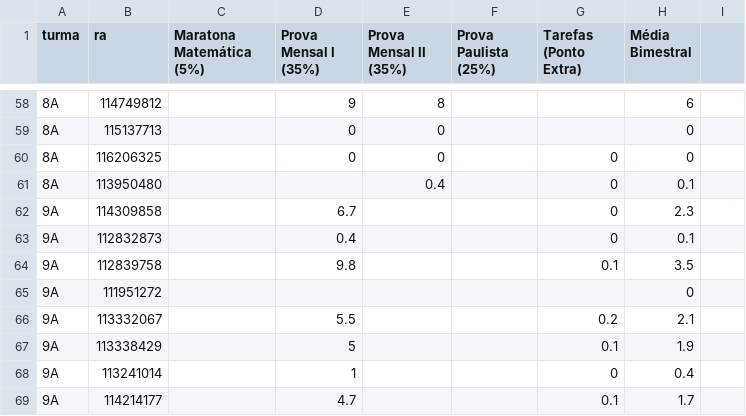
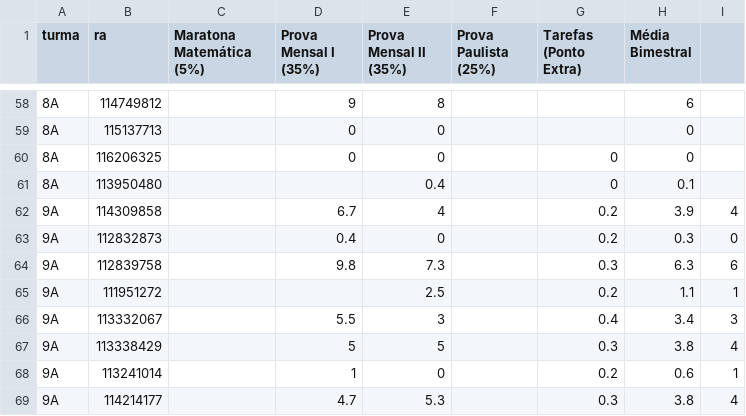
Before and after one commit to danilokanno/joaquimvilela, a CSV file: notas-2bim.csv, drawn as a sheet; only a part is shown, gaps mark what is left out; the diff covers the shown part only.

Commit message:
Adiciona as notas das provas mensais II do nono ano e as provas

```diff
--- a/notas-2bim.csv
+++ b/notas-2bim.csv
@@ -62,8 +62,8 @@ turma,ra,Maratona Matemática (5%),Prova Mensal I (35%),Prova Mensal II (35%),Pr
-9A,114309858,,6.7,,,0,2.3
-9A,112832873,,0.4,,,0,0.1
-9A,112839758,,9.8,,,0.1,3.5
-9A,111951272,,,,,,0
-9A,113332067,,5.5,,,0.2,2.1
-9A,113338429,,5,,,0.1,1.9
-9A,113241014,,1,,,0,0.4
-9A,114214177,,4.7,,,0.1,1.7
+9A,114309858,,6.7,4,,0.2,3.9,4
+9A,112832873,,0.4,0,,0.2,0.3,0
+9A,112839758,,9.8,7.3,,0.3,6.3,6
+9A,111951272,,,2.5,,0.2,1.1,1
+9A,113332067,,5.5,3,,0.4,3.4,3
+9A,113338429,,5,5,,0.3,3.8,4
+9A,113241014,,1,0,,0.2,0.6,1
+9A,114214177,,4.7,5.3,,0.3,3.8,4
```
Also changed, not shown: 2 added rows, 2 removed rows and 119 edited cells elsewhere in this file, 4 other files.
